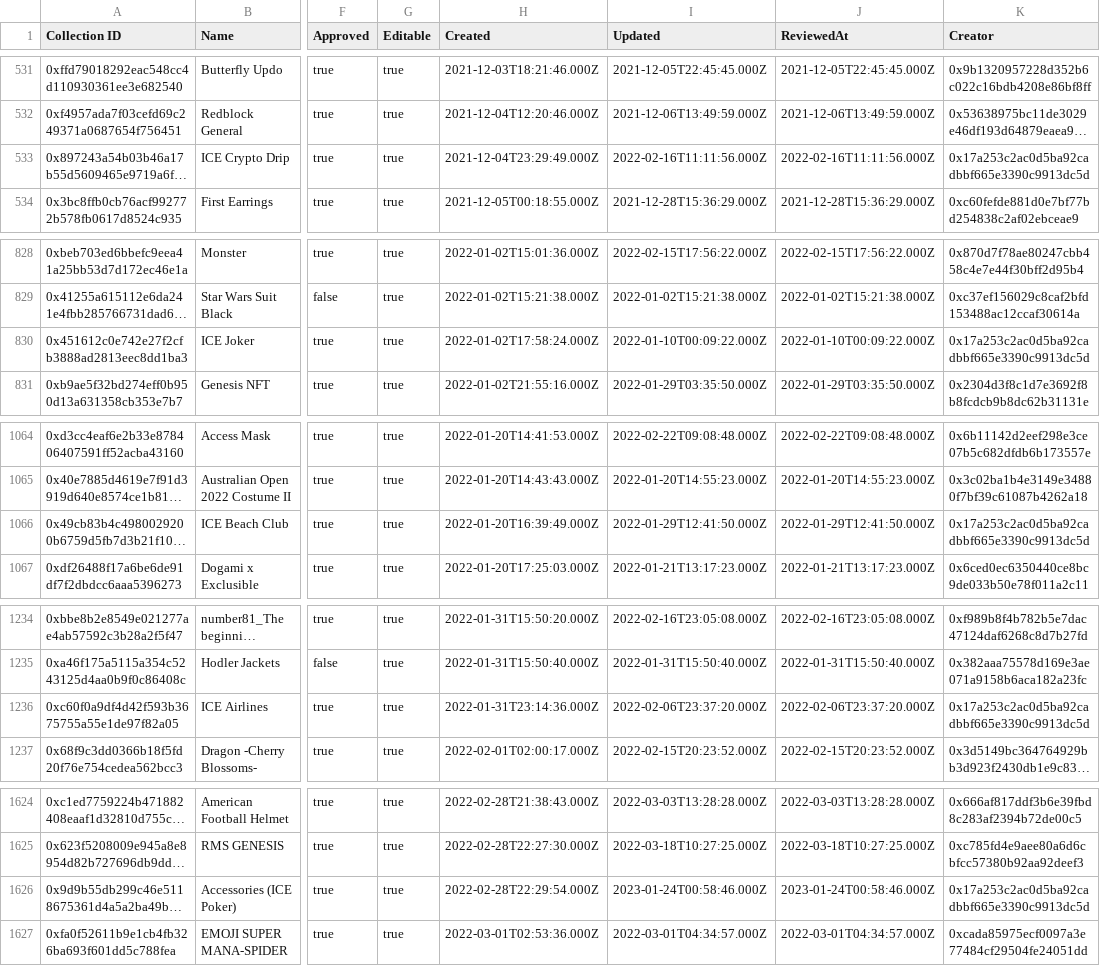
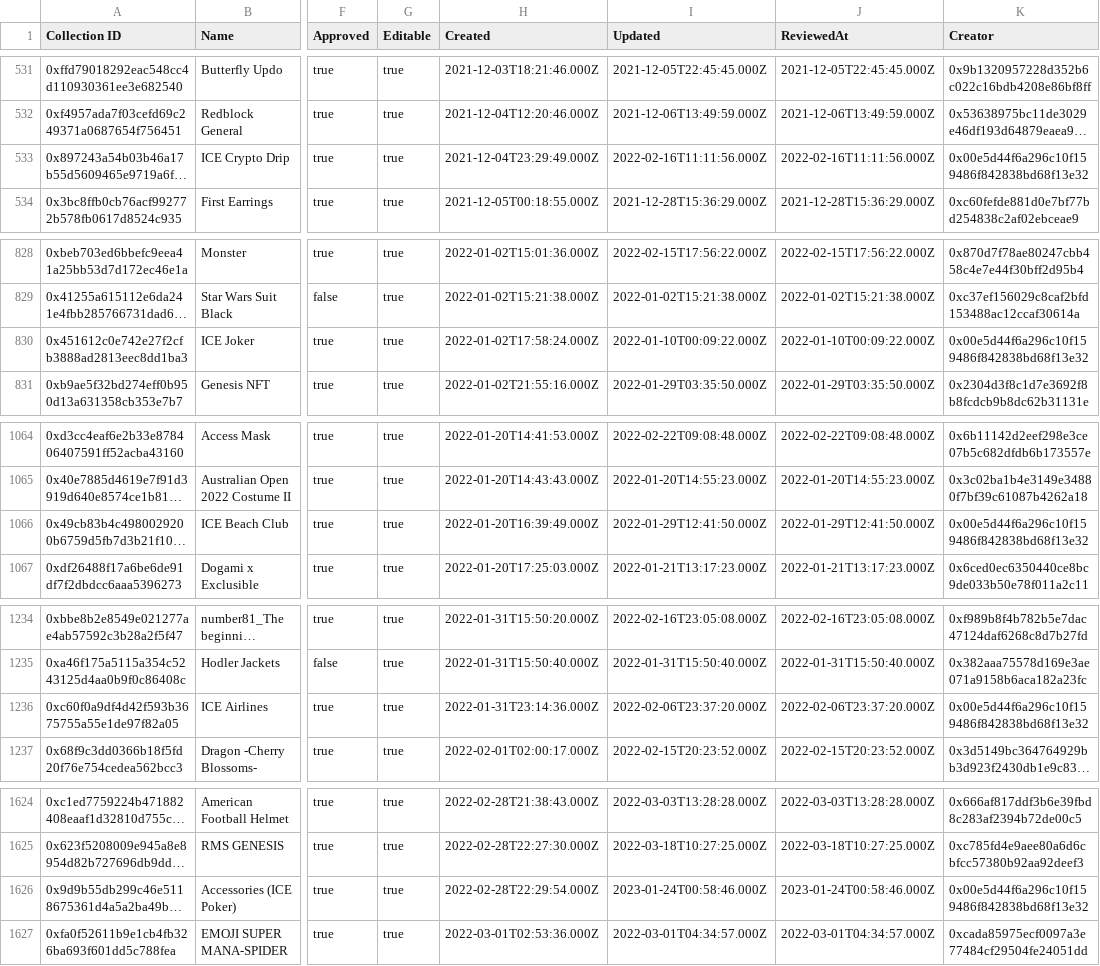
Before and after one commit to 1emu/transparency, a CSV file: collections.csv, drawn as a sheet; only a part is shown, gaps mark what is left out; long unchanged cells end in …; the diff covers the shown part only; the diff names each change by its address in the sheet, - before the commit and + after, or states it on an @@ line.

```diff
--- a/collections.csv
+++ b/collections.csv
-K533 (Creator): 0x17a253c2ac0d5ba92cadbbf665e3390c9913dc5d
+K533 (Creator): 0x00e5d44f6a296c10f159486f842838bd68f13e32
-K830 (Creator): 0x17a253c2ac0d5ba92cadbbf665e3390c9913dc5d
+K830 (Creator): 0x00e5d44f6a296c10f159486f842838bd68f13e32
-K1066 (Creator): 0x17a253c2ac0d5ba92cadbbf665e3390c9913dc5d
+K1066 (Creator): 0x00e5d44f6a296c10f159486f842838bd68f13e32
-K1236 (Creator): 0x17a253c2ac0d5ba92cadbbf665e3390c9913dc5d
+K1236 (Creator): 0x00e5d44f6a296c10f159486f842838bd68f13e32
-K1626 (Creator): 0x17a253c2ac0d5ba92cadbbf665e3390c9913dc5d
+K1626 (Creator): 0x00e5d44f6a296c10f159486f842838bd68f13e32
```
Also changed, not shown: 5 added rows and 17 edited cells elsewhere in this file, balances.csv, grants.csv, 16 other files.
